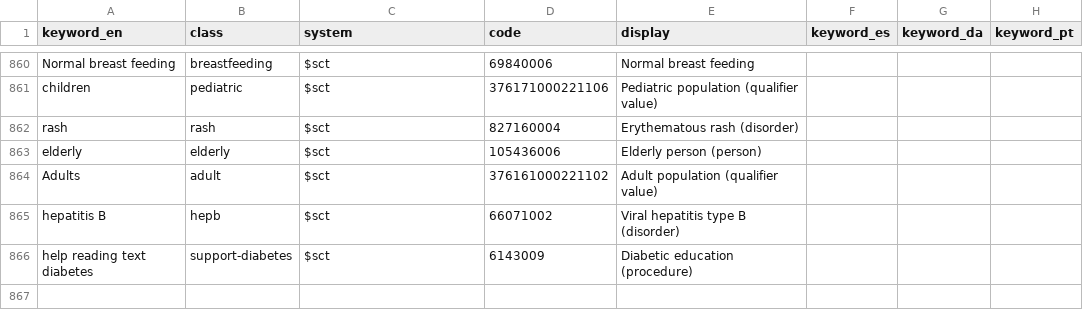
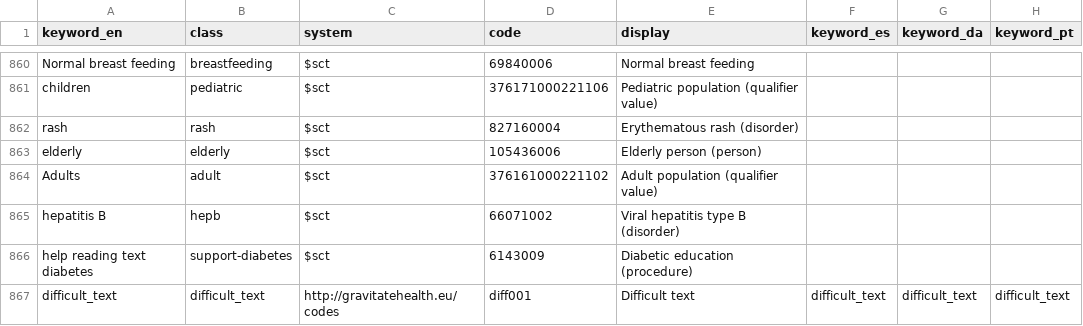
Before and after one commit to hl7-eu/fhir-epi-tools, a CSV file: preprocessor/keywords.csv, drawn as a sheet; only a part is shown, gaps mark what is left out; the diff names each change by its address in the sheet, - before the commit and + after, or states it on an @@ line.

Commit message:
difficult text keyword

```diff
--- a/preprocessor/keywords.csv
+++ b/preprocessor/keywords.csv
+row 867: difficult_text | difficult_text | http://gravitatehealth.eu/codes | diff001 | Difficult text | difficult_text | difficult_text | difficult_text
```
Also changed, not shown: 1 other file.
